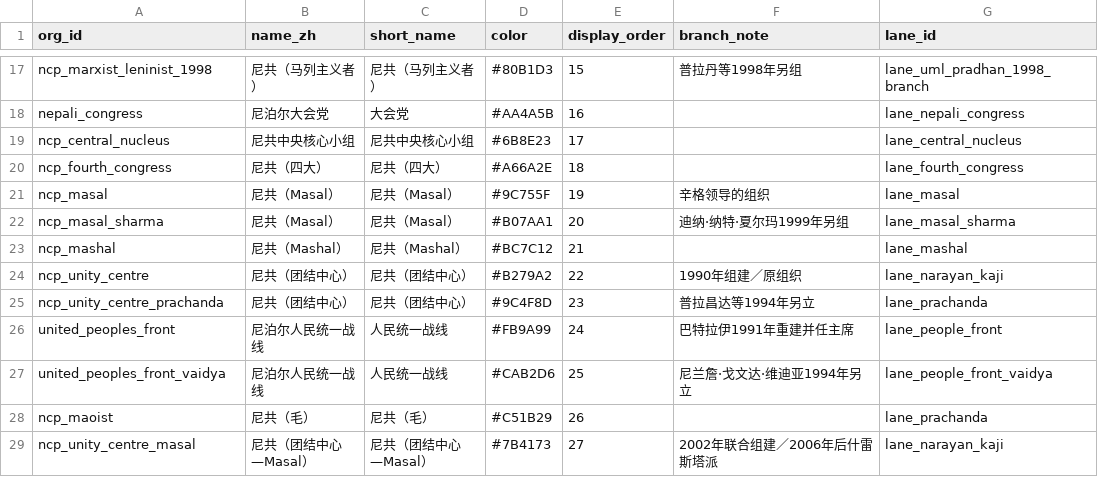
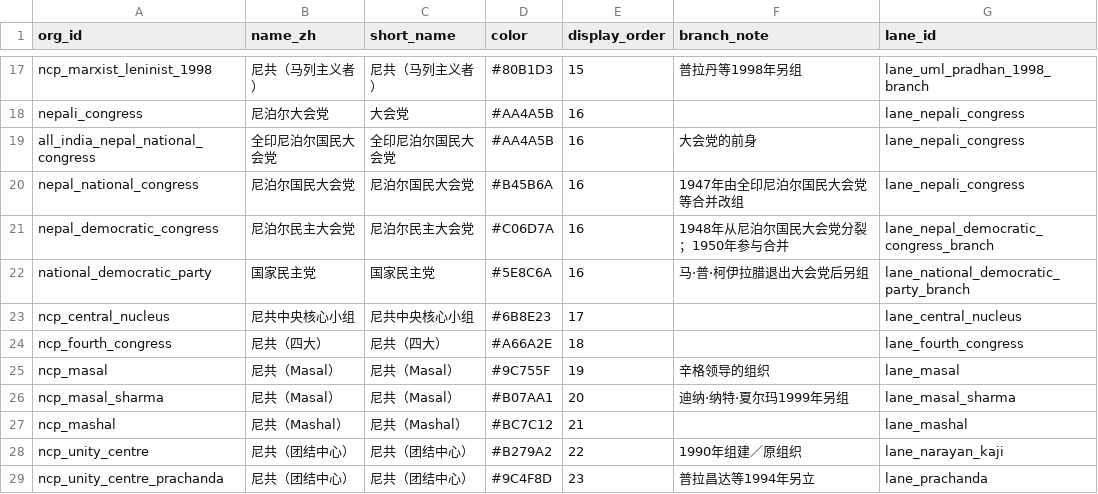
Before and after one commit to hyhml/Nepal-History-Network, a CSV file: examples/raimajhi-life/organizations.csv, drawn as a sheet; only a part is shown, gaps mark what is left out; the shorter side is filled out with more unchanged rows; the diff names each change by its address in the sheet, - before the commit and + after, or states it on an @@ line.

```diff
--- a/examples/raimajhi-life/organizations.csv
+++ b/examples/raimajhi-life/organizations.csv
+row 19: all_india_nepal_national_congress | 全印尼泊尔国民大会党 | 全印尼泊尔国民大会党 | #AA4A5B | 16 | 大会党的前身 | lane_nepali_congress
+row 20: nepal_national_congress | 尼泊尔国民大会党 | 尼泊尔国民大会党 | #B45B6A | 16 | 1947年由全印尼泊尔国民大会党等合并改组 | lane_nepali_congress
+row 21: nepal_democratic_congress | 尼泊尔民主大会党 | 尼泊尔民主大会党 | #C06D7A | 16 | 1948年从尼泊尔国民大会党分裂；1950年参与合并 | lane_nepal_democratic_congress_branch
+row 22: national_democratic_party | 国家民主党 | 国家民主党 | #5E8C6A | 16 | 马·普·柯伊拉腊退出大会党后另组 | lane_national_democratic_party_branch
```
Also changed, not shown: examples/raimajhi-life/organization_lanes.csv, examples/raimajhi-life/organization_relations.csv, 12 other files.
